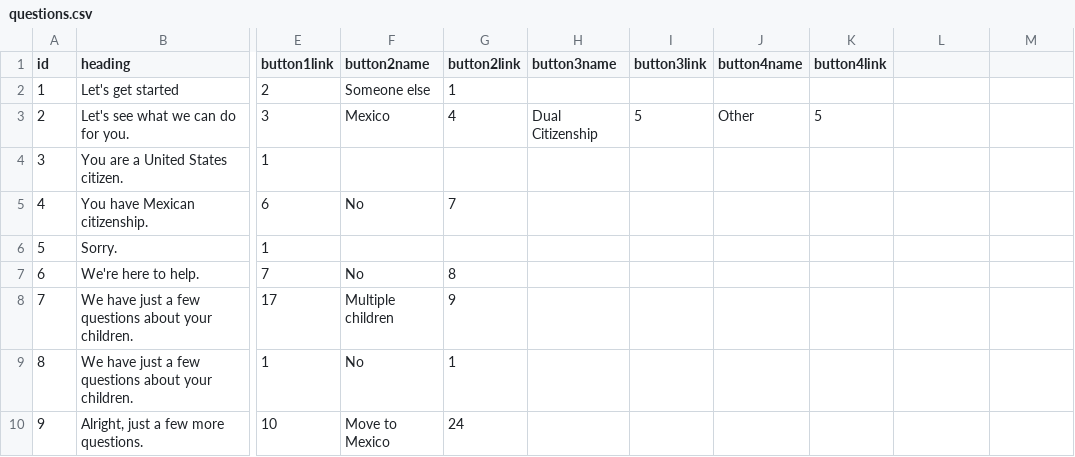
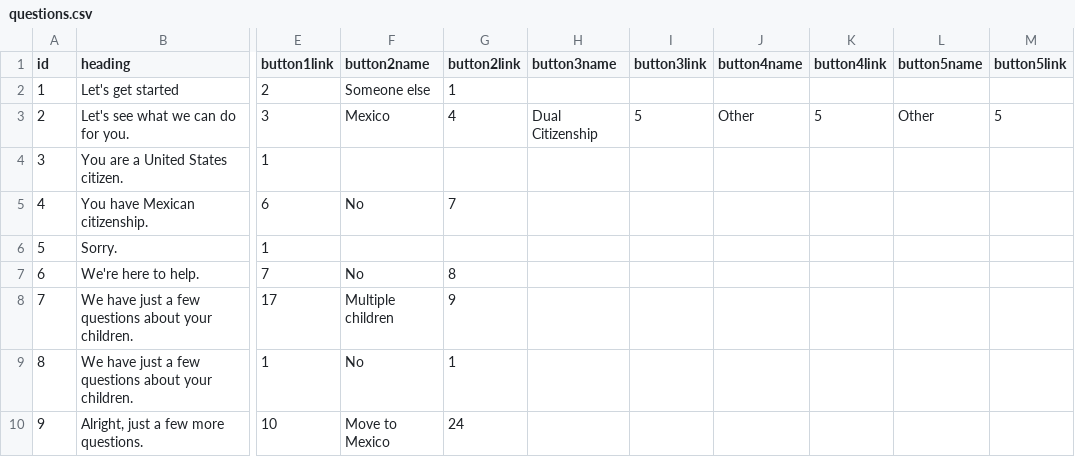
Before and after one commit to JFON-App/JFON-App.github.io, a CSV file: questions.csv, drawn as a sheet; only a part is shown, gaps mark what is left out; the diff names each change by its address in the sheet, - before the commit and + after, or states it on an @@ line.

Commit message:
Add files via upload

```diff
--- a/questions.csv
+++ b/questions.csv
-L1: (empty)
+L1: button5name
-M1: (empty)
+M1: button5link
-L3 (button5name): (empty)
+L3 (button5name): Other
-M3 (button5link): (empty)
+M3 (button5link): 5
```
